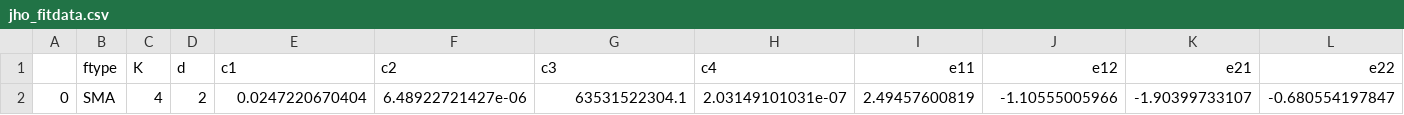
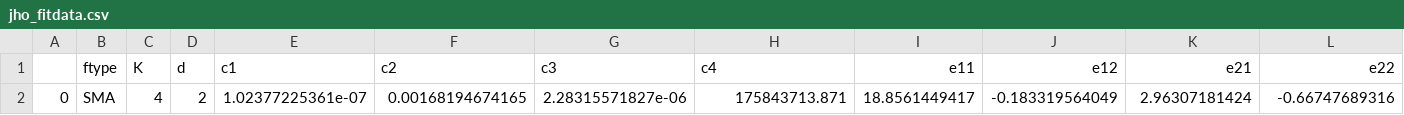
Before and after one commit to convexengineering/gplibrary, a CSV file: gpkitmodels/GP/aircraft/wing/jho_fitdata.csv, drawn as a sheet; only a part is shown; removed rows and columns are numbered as before the commit, all else as after; rows hold the shown columns only; the diff names each change by its address in the sheet, - before the commit and + after, or states it on an @@ line.

```diff
--- a/gpkitmodels/GP/aircraft/wing/jho_fitdata.csv
+++ b/gpkitmodels/GP/aircraft/wing/jho_fitdata.csv
-row 2: 0 | SMA | 4 | 2 | 0.0247220670404 | 6.48922721427e-06 | 63531522304.1 | 2.03149101031e-07 | 2.49457600819 | -1.10555005966 | -1.90399733107 | -0.680554197847
+row 2: 0 | SMA | 4 | 2 | 1.02377225361e-07 | 0.00168194674165 | 2.28315571827e-06 | 175843713.871 | 18.8561449417 | -0.183319564049 | 2.96307181424 | -0.66747689316
```
Also changed, not shown: 4 other files.
